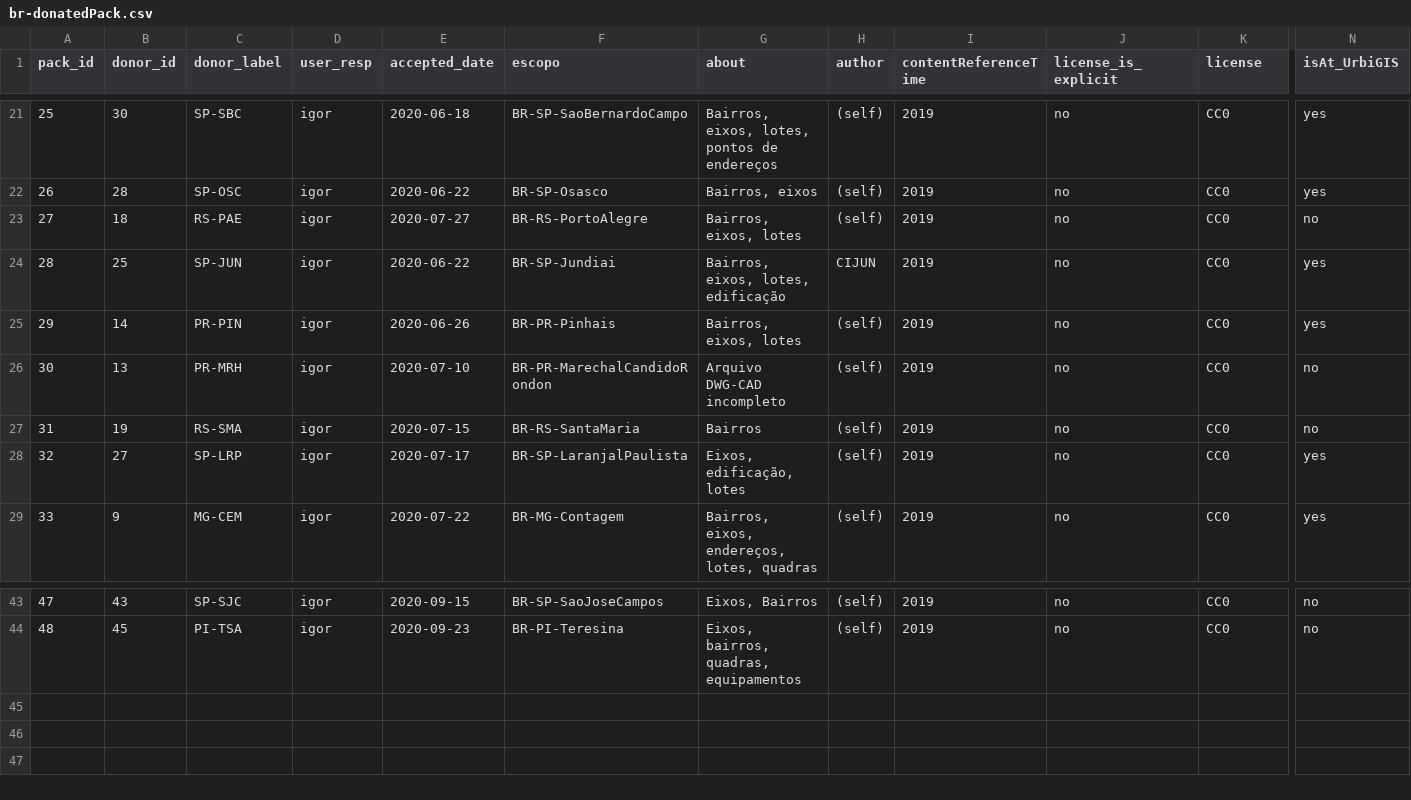
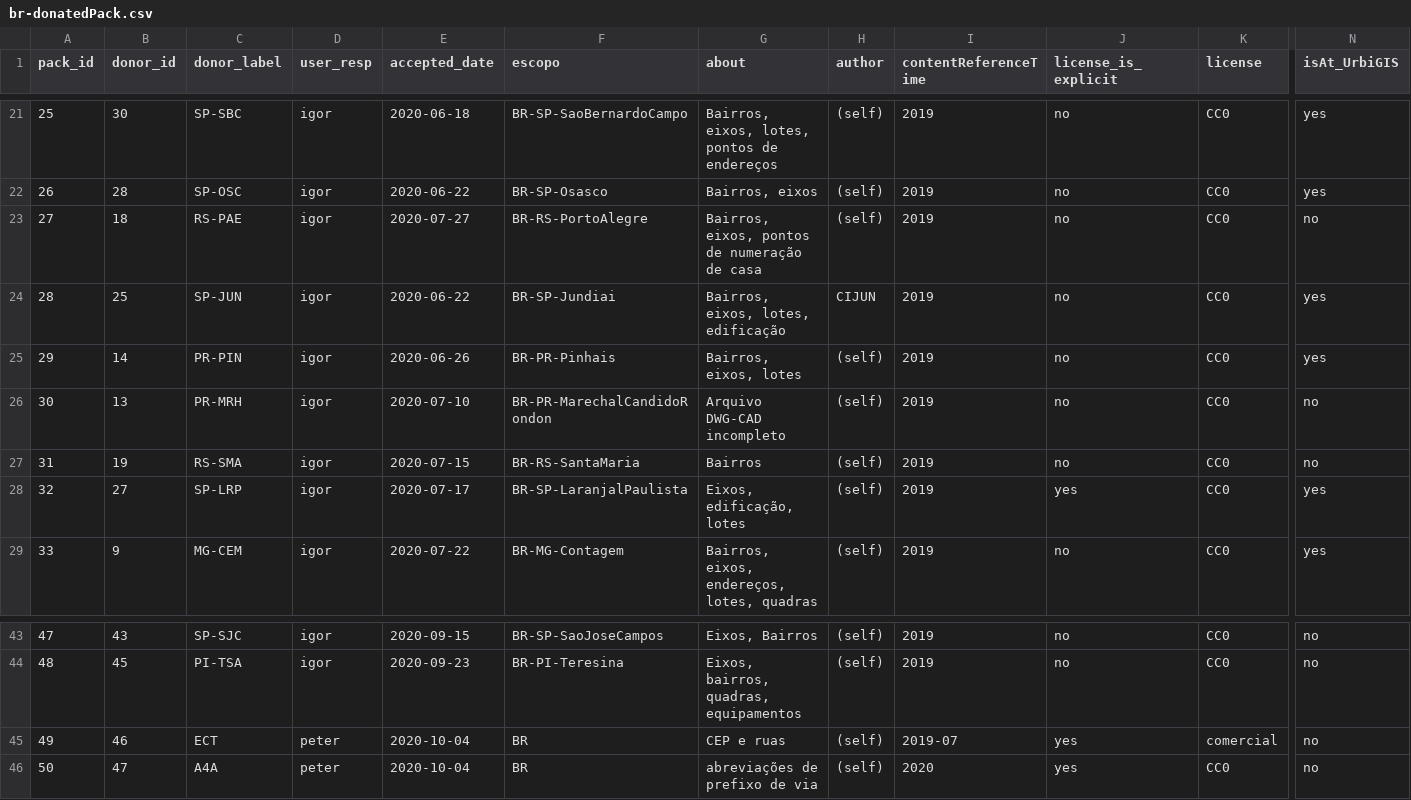
Before and after one commit to AddressForAll/LIXO-digital-preservation-BR, a CSV file: data/br-donatedPack.csv, drawn as a sheet; only a part is shown, gaps mark what is left out; rows hold the shown columns only; the diff names each change by its address in the sheet, - before the commit and + after, or states it on an @@ line.

```diff
--- a/data/br-donatedPack.csv
+++ b/data/br-donatedPack.csv
-G23 (about): Bairros, eixos, lotes
+G23 (about): Bairros, eixos, pontos de numeração de casa
-J28 (license_is_explicit): no
+J28 (license_is_explicit): yes
+row 45: 49 | 46 | ECT | peter | 2020-10-04 | BR | CEP e ruas | (self) | 2019-07 | yes | comercial | no
+row 46: 50 | 47 | A4A | peter | 2020-10-04 | BR | abreviações de prefixo de via | (self) | 2020 | yes | CC0 | no
```
Also changed, not shown: data/br-donor.csv, 1 other file.
